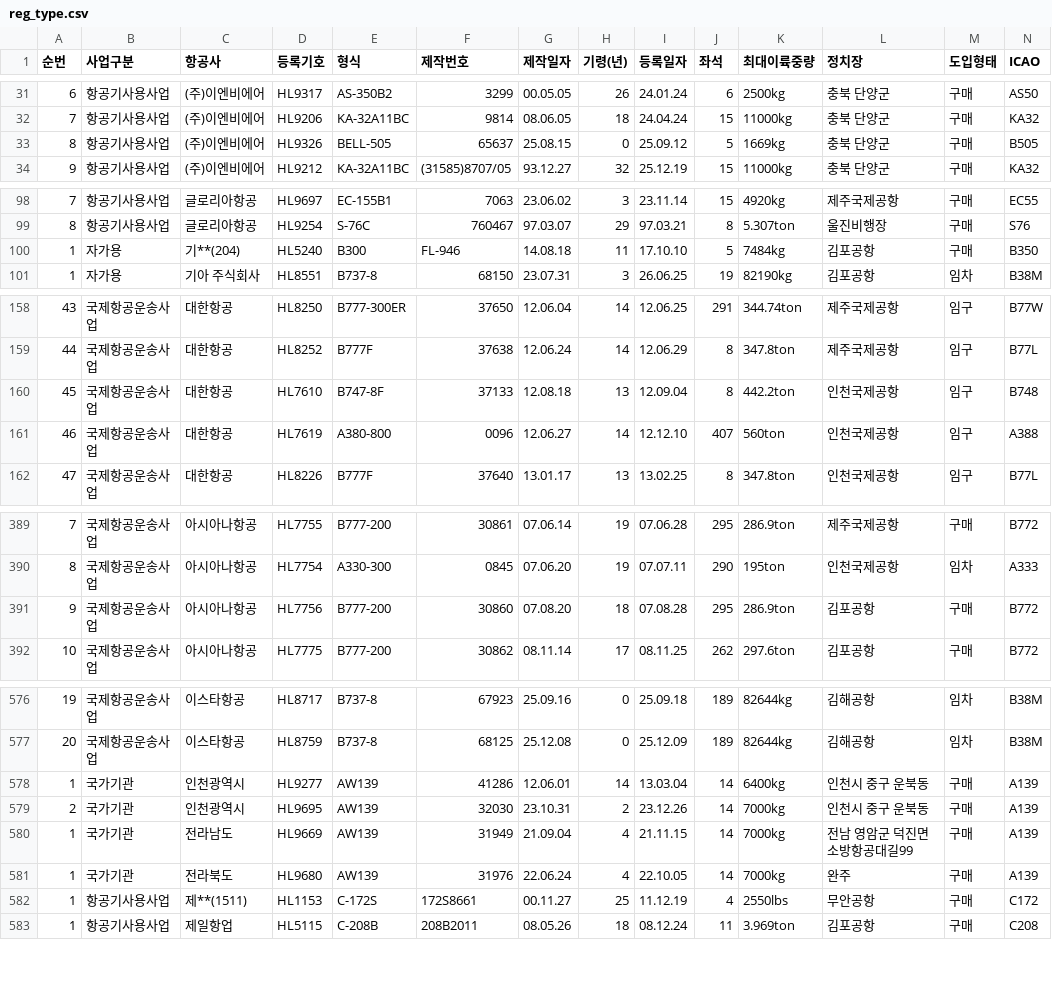
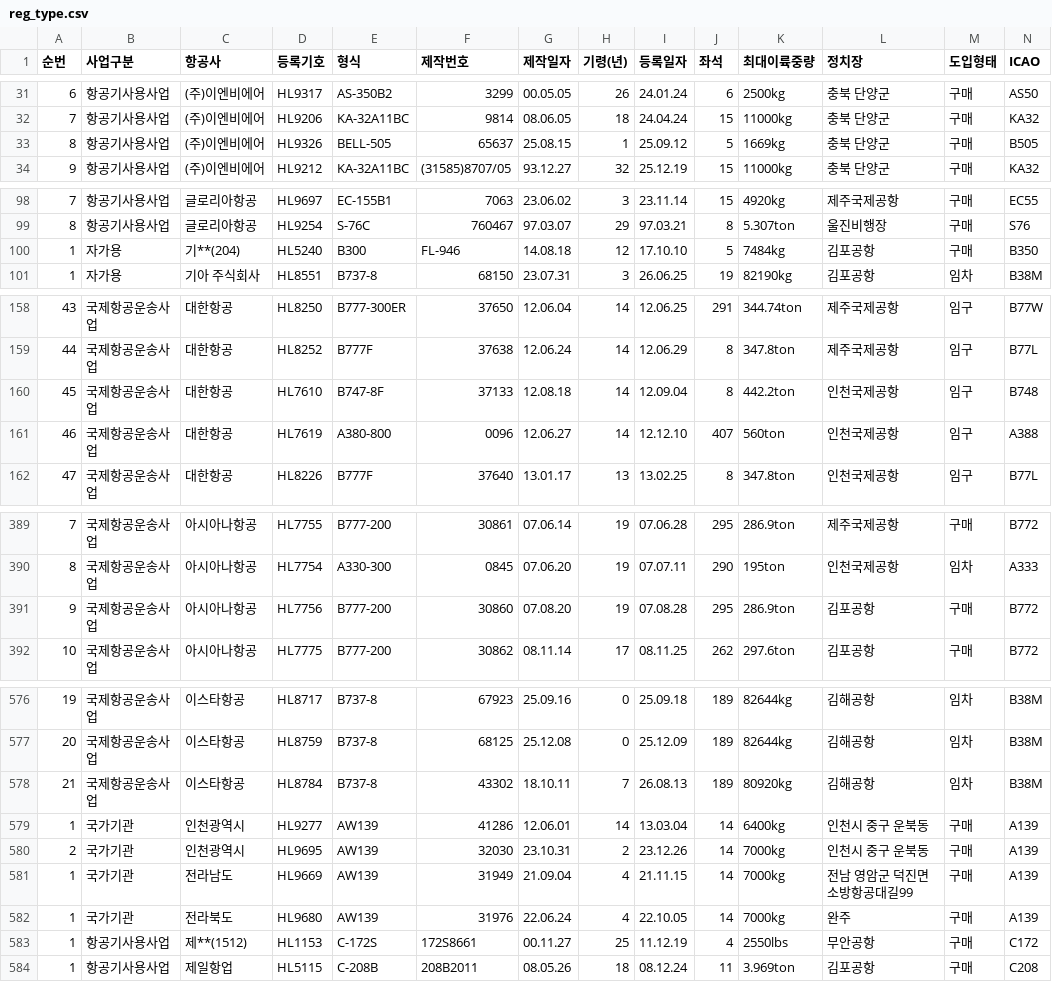
Before and after one commit to haanjhp/aircraft-data, a CSV file: reg_type.csv, drawn as a sheet; only a part is shown, gaps mark what is left out; addresses are those after the commit; rows hold the shown columns only; the diff covers the shown part only; the diff names each change by its address in the sheet, - before the commit and + after, or states it on an @@ line.

```diff
--- a/reg_type.csv
+++ b/reg_type.csv
-H33 (기령(년)): 0
+H33 (기령(년)): 1
-H100 (기령(년)): 11
+H100 (기령(년)): 12
-H160 (기령(년)): 13
+H160 (기령(년)): 14
-H391 (기령(년)): 18
+H391 (기령(년)): 19
+row 578: 21 | 국제항공운송사업 | 이스타항공 | HL8784 | B737-8 | 43302 | 18.10.11 | 7 | 26.08.13 | 189 | 80920kg | 김해공항 | 임차 | B38M
-C583 (항공사): 제**(1511)
+C583 (항공사): 제**(1512)
```
Also changed, not shown: 2 edited cells elsewhere in this file, 1 other file.
